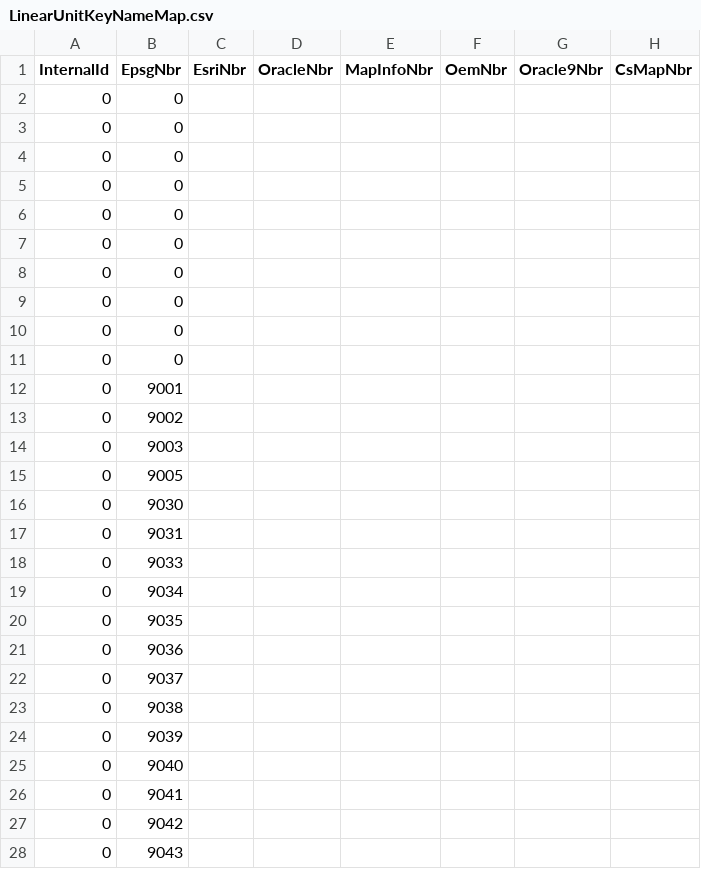
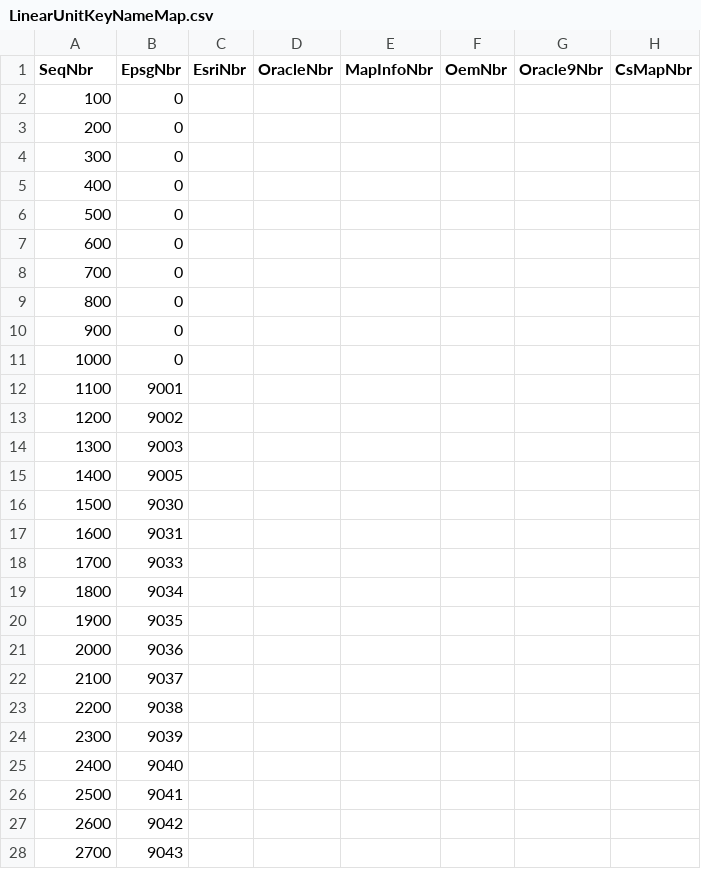
Before and after one commit to eharris/csmap, a CSV file: CsMapDev/Data/LinearUnitKeyNameMap.csv, drawn as a sheet; only a part is shown; the diff covers the shown part only; the diff names each change by its address in the sheet, - before the commit and + after, or states it on an @@ line.

```diff
--- a/CsMapDev/Data/LinearUnitKeyNameMap.csv
+++ b/CsMapDev/Data/LinearUnitKeyNameMap.csv
-A1: InternalId
+A1: SeqNbr
-A2 (SeqNbr): 0
+A2 (SeqNbr): 100
-A3 (SeqNbr): 0
+A3 (SeqNbr): 200
-A4 (SeqNbr): 0
+A4 (SeqNbr): 300
-A5 (SeqNbr): 0
+A5 (SeqNbr): 400
-A6 (SeqNbr): 0
+A6 (SeqNbr): 500
-A7 (SeqNbr): 0
+A7 (SeqNbr): 600
-A8 (SeqNbr): 0
+A8 (SeqNbr): 700
-A9 (SeqNbr): 0
+A9 (SeqNbr): 800
-A10 (SeqNbr): 0
+A10 (SeqNbr): 900
-A11 (SeqNbr): 0
+A11 (SeqNbr): 1000
-A12 (SeqNbr): 0
+A12 (SeqNbr): 1100
-A13 (SeqNbr): 0
+A13 (SeqNbr): 1200
-A14 (SeqNbr): 0
+A14 (SeqNbr): 1300
-A15 (SeqNbr): 0
+A15 (SeqNbr): 1400
-A16 (SeqNbr): 0
+A16 (SeqNbr): 1500
-A17 (SeqNbr): 0
+A17 (SeqNbr): 1600
-A18 (SeqNbr): 0
+A18 (SeqNbr): 1700
-A19 (SeqNbr): 0
+A19 (SeqNbr): 1800
-A20 (SeqNbr): 0
+A20 (SeqNbr): 1900
-A21 (SeqNbr): 0
+A21 (SeqNbr): 2000
-A22 (SeqNbr): 0
+A22 (SeqNbr): 2100
-A23 (SeqNbr): 0
+A23 (SeqNbr): 2200
-A24 (SeqNbr): 0
+A24 (SeqNbr): 2300
-A25 (SeqNbr): 0
+A25 (SeqNbr): 2400
-A26 (SeqNbr): 0
+A26 (SeqNbr): 2500
-A27 (SeqNbr): 0
+A27 (SeqNbr): 2600
-A28 (SeqNbr): 0
+A28 (SeqNbr): 2700
```
Also changed, not shown: 12 edited cells elsewhere in this file, CsMapDev/Data/DatumKeyNameMap.csv, CsMapDev/Data/EllipsoidKeyNameMap.csv, 12 other files.
